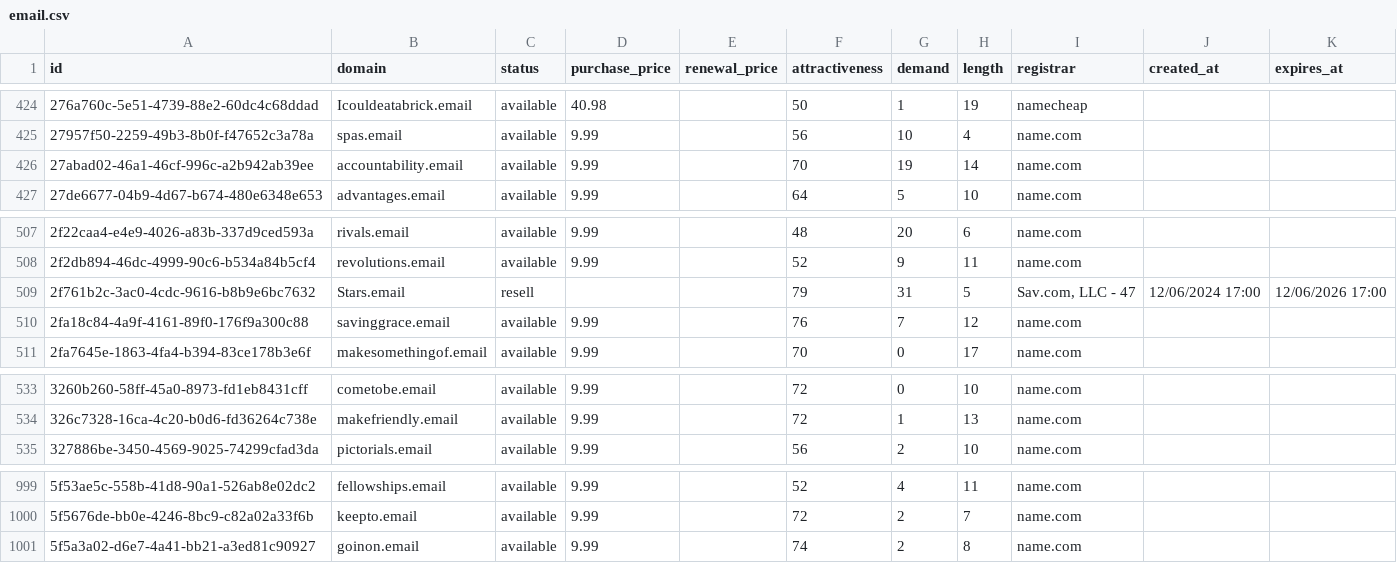
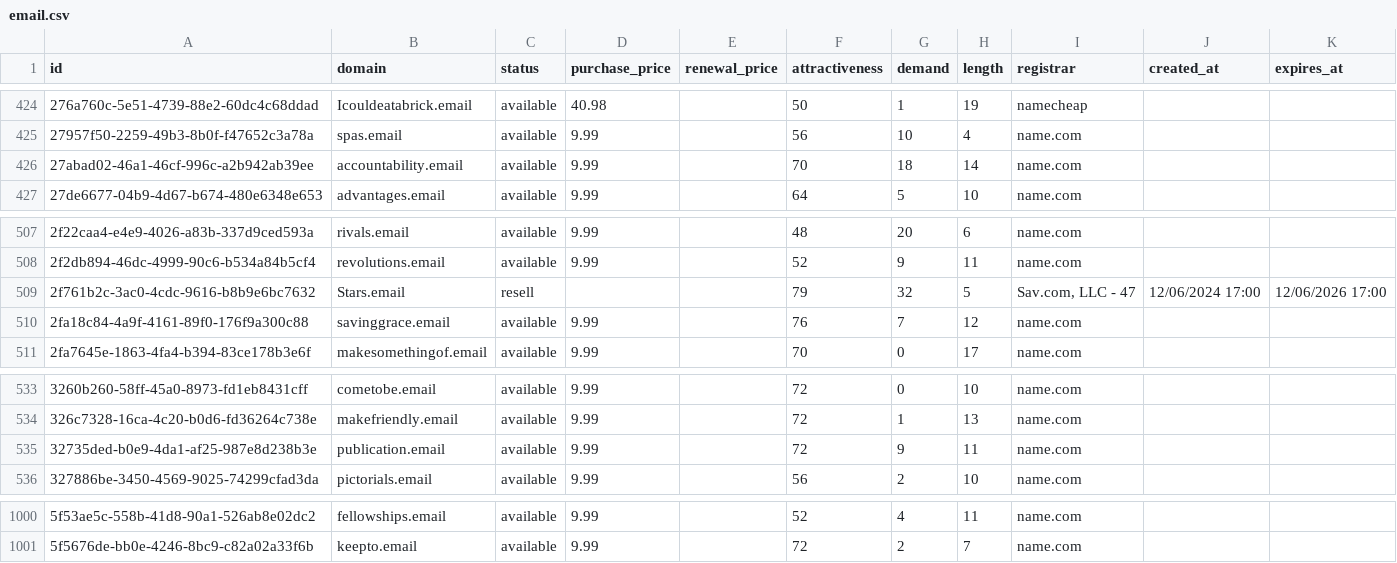
Before and after one commit to UniqueDomains/email-oneword-domains, a CSV file: email.csv, drawn as a sheet; only a part is shown, gaps mark what is left out.

Commit message:
Domains update

```diff
--- a/email.csv
+++ b/email.csv
@@ -425,3 +425,3 @@ id,domain,status,purchase_price,renewal_price,attractiveness,demand,length,regis
 27957f50-2259-49b3-8b0f-f47652c3a78a,spas.email,available,9.99,,56,10,4,name.com,,
-27abad02-46a1-46cf-996c-a2b942ab39ee,accountability.email,available,9.99,,70,19,14,name.com,,
+27abad02-46a1-46cf-996c-a2b942ab39ee,accountability.email,available,9.99,,70,18,14,name.com,,
 27de6677-04b9-4d67-b674-480e6348e653,advantages.email,available,9.99,,64,5,10,name.com,,
@@ -508,3 +508,3 @@ id,domain,status,purchase_price,renewal_price,attractiveness,demand,length,regis
 2f2db894-46dc-4999-90c6-b534a84b5cf4,revolutions.email,available,9.99,,52,9,11,name.com,,
-2f761b2c-3ac0-4cdc-9616-b8b9e6bc7632,Stars.email,resell,,,79,31,5,"Sav.com, LLC - 47",12/06/2024 17:00,12/06/2026 17:00
+2f761b2c-3ac0-4cdc-9616-b8b9e6bc7632,Stars.email,resell,,,79,32,5,"Sav.com, LLC - 47",12/06/2024 17:00,12/06/2026 17:00
 2fa18c84-4a9f-4161-89f0-176f9a300c88,savinggrace.email,available,9.99,,76,7,12,name.com,,
@@ -534,2 +534,3 @@ id,domain,status,purchase_price,renewal_price,attractiveness,demand,length,regis
 326c7328-16ca-4c20-b0d6-fd36264c738e,makefriendly.email,available,9.99,,72,1,13,name.com,,
+32735ded-b0e9-4da1-af25-987e8d238b3e,publication.email,available,9.99,,72,9,11,name.com,,
 327886be-3450-4569-9025-74299cfad3da,pictorials.email,available,9.99,,56,2,10,name.com,,
@@ -1000,2 +1001 @@ id,domain,status,purchase_price,renewal_price,attractiveness,demand,length,regis
 5f5676de-bb0e-4246-8bc9-c82a02a33f6b,keepto.email,available,9.99,,72,2,7,name.com,,
-5f5a3a02-d6e7-4a41-bb21-a3ed81c90927,goinon.email,available,9.99,,74,2,8,name.com,,
```
Also changed, not shown: 4 other files.
